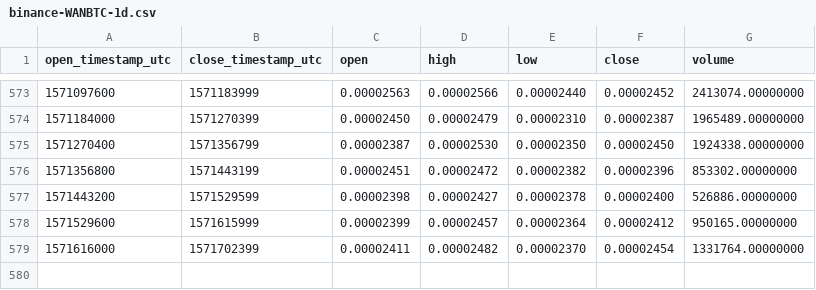
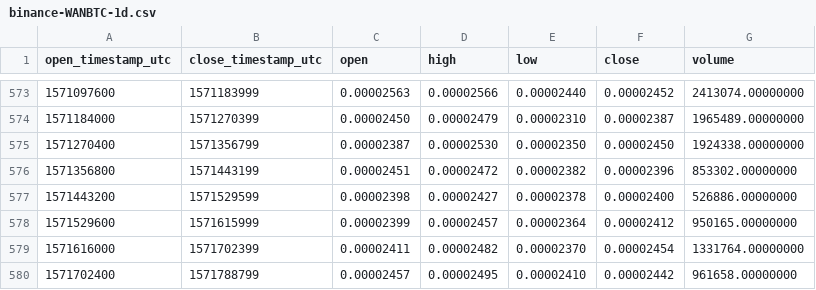
Before and after one commit to cryptobigbro/binance-WANBTC, a CSV file: binance-WANBTC-1d.csv, drawn as a sheet; only a part is shown, gaps mark what is left out.

Commit message:
Update OHLCV data.

```diff
--- a/binance-WANBTC-1d.csv
+++ b/binance-WANBTC-1d.csv
@@ -579 +579,2 @@ open_timestamp_utc,close_timestamp_utc,open,high,low,close,volume
 1571616000,1571702399,0.00002411,0.00002482,0.00002370,0.00002454,1331764.00000000
+1571702400,1571788799,0.00002457,0.00002495,0.00002410,0.00002442,961658.00000000
```
Also changed, not shown: 1 other file.
